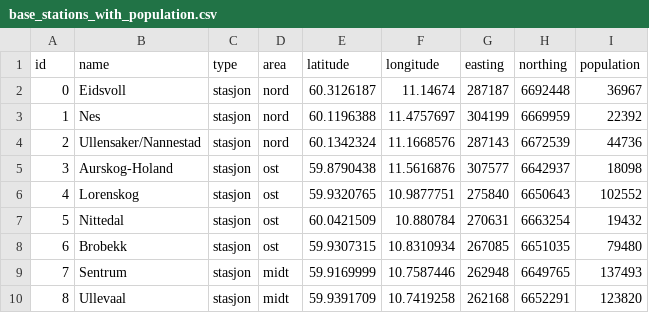
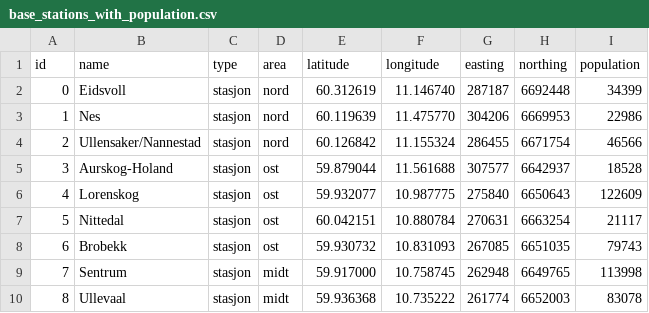
Before and after one commit to Magssch/gecco-2023-ambulance-allocation, a CSV file: scripts/data/base_stations_with_population.csv, drawn as a sheet; only a part is shown; the diff covers the shown part only.

Commit message:
Population clustering with OSRM

```diff
--- a/scripts/data/base_stations_with_population.csv
+++ b/scripts/data/base_stations_with_population.csv
@@ -1,10 +1,10 @@
 id,name,type,area,latitude,longitude,easting,northing,population
-0,Eidsvoll,stasjon,nord,60.3126187,11.14674,287187,6692448,36967
-1,Nes,stasjon,nord,60.1196388,11.4757697,304199,6669959,22392
-2,Ullensaker/Nannestad,stasjon,nord,60.1342324,11.1668576,287143,6672539,44736
-3,Aurskog-Holand,stasjon,ost,59.8790438,11.5616876,307577,6642937,18098
-4,Lorenskog,stasjon,ost,59.9320765,10.9877751,275840,6650643,102552
-5,Nittedal,stasjon,ost,60.0421509,10.880784,270631,6663254,19432
-6,Brobekk,stasjon,ost,59.9307315,10.8310934,267085,6651035,79480
-7,Sentrum,stasjon,midt,59.9169999,10.7587446,262948,6649765,137493
-8,Ullevaal,stasjon,midt,59.9391709,10.7419258,262168,6652291,123820
+0,Eidsvoll,stasjon,nord,60.312619,11.146740,287187,6692448,34399
+1,Nes,stasjon,nord,60.119639,11.475770,304206,6669953,22986
+2,Ullensaker/Nannestad,stasjon,nord,60.126842,11.155324,286455,6671754,46566
+3,Aurskog-Holand,stasjon,ost,59.879044,11.561688,307577,6642937,18528
+4,Lorenskog,stasjon,ost,59.932077,10.987775,275840,6650643,122609
+5,Nittedal,stasjon,ost,60.042151,10.880784,270631,6663254,21117
+6,Brobekk,stasjon,ost,59.930732,10.831093,267085,6651035,79743
+7,Sentrum,stasjon,midt,59.917000,10.758745,262948,6649765,113998
+8,Ullevaal,stasjon,midt,59.936368,10.735222,261774,6652003,83078
```
Also changed, not shown: 26 edited cells elsewhere in this file, scripts/data/base_stations.csv, scripts/data/grid_zones.csv, 8 other files.
